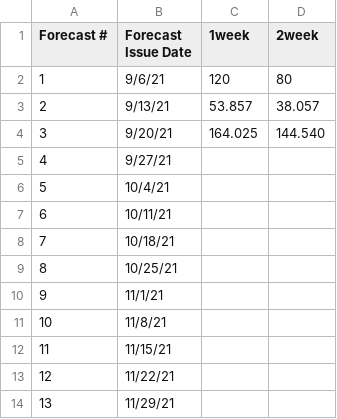
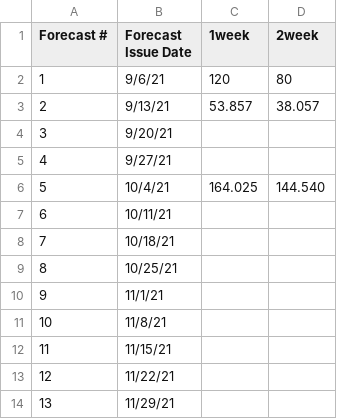
Before and after one commit to HAS-Tools-Fall2022/forecasting22, a CSV file: forecast_entries/Blowi818_forecast.csv, drawn as a sheet.

Commit message:
Correction for Forecast entry Oct4 for Blowi818

```diff
--- a/forecast_entries/Blowi818_forecast.csv
+++ b/forecast_entries/Blowi818_forecast.csv
@@ -3,5 +3,5 @@
          2,                9/13/21,  53.857 ,    38.057
-         3,                9/20/21, 164.025 ,    144.540
+         3,                9/20/21,         ,
          4,                9/27/21,         ,
-         5,                10/4/21,         ,
+         5,                10/4/21, 164.025 ,    144.540
          6,               10/11/21,         ,
```
